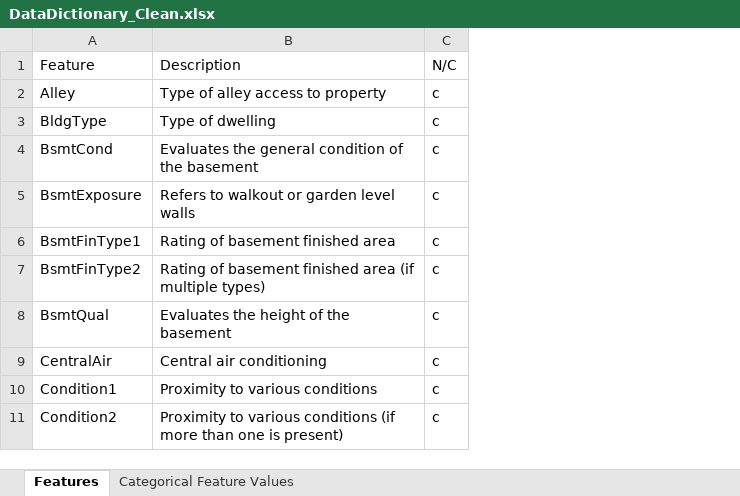
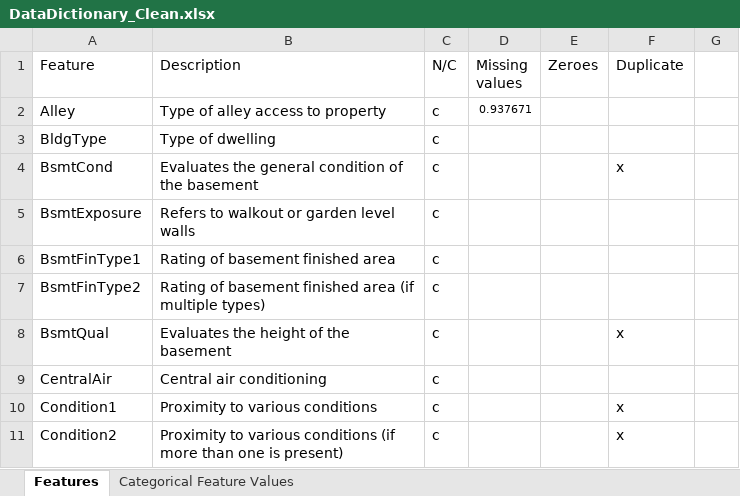
Before and after one commit to erstrong/BigDataSystemsandIntelligenceAnalytics, an Excel workbook: Assignment1/DataDictionary_Clean.xlsx, sheet Features, drawn as a sheet; only a part is shown; values as stored, in another font and other column widths than the file's, no borders; the diff names each change by its address in the sheet, - before the commit and + after, or states it on an @@ line.

Commit message:
data cleaning

```diff
--- a/Assignment1/DataDictionary_Clean.xlsx (sheet Features)
+++ b/Assignment1/DataDictionary_Clean.xlsx (sheet Features)
+column D (Missing values), row 2: 0.937671
+column E (Zeroes), empty
+column F (Duplicate), rows 4-11: x |  |  |  | x |  | x | x
+column G, empty
```
Also changed, not shown: 4 other files.
